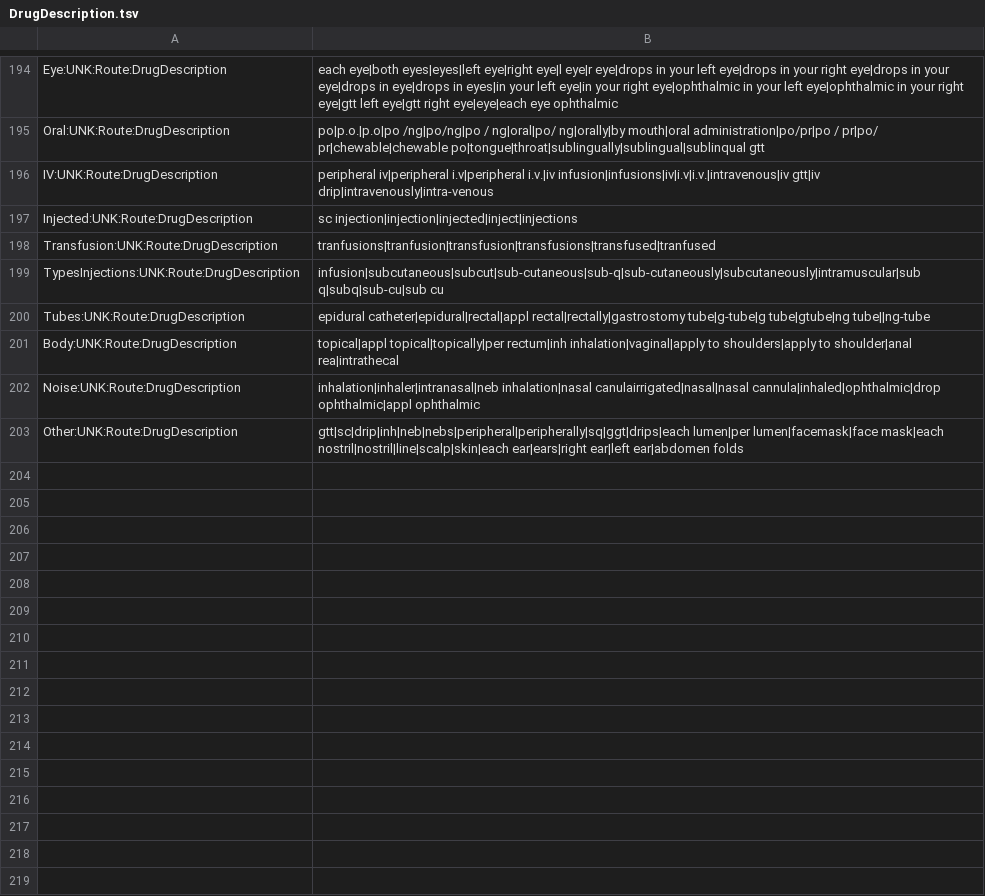
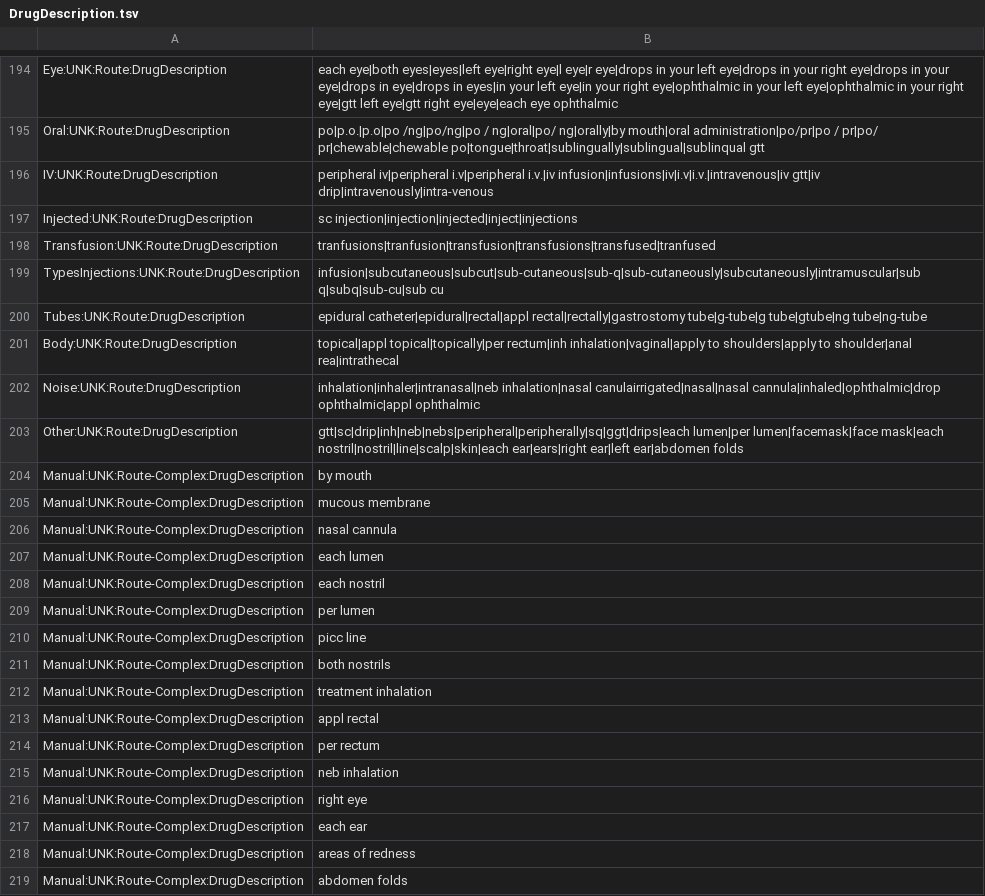
Before and after one commit to ieeta-pt/DrAC, a TSV file: vocabularies/DrugDescription.tsv, drawn as a sheet; only a part is shown, gaps mark what is left out; the diff covers the shown part only.

Commit message:
Add levels of priority in routes

```diff
--- a/vocabularies/DrugDescription.tsv
+++ b/vocabularies/DrugDescription.tsv
@@ -199,3 +199,3 @@ Transfusion:UNK:Route:DrugDescription	tranfusions|tranfusion|transfusion|transfu
 TypesInjections:UNK:Route:DrugDescription	infusion|subcutaneous|subcut|sub-cutaneous|sub-q|sub-cutaneously|subcutaneously|intramuscular|sub q|subq|sub-cu|sub cu
-Tubes:UNK:Route:DrugDescription	epidural catheter|epidural|rectal|appl rectal|rectally|gastrostomy tube|g-tube|g tube|gtube|ng tube||ng-tube
+Tubes:UNK:Route:DrugDescription	epidural catheter|epidural|rectal|appl rectal|rectally|gastrostomy tube|g-tube|g tube|gtube|ng tube|ng-tube
 Body:UNK:Route:DrugDescription	topical|appl topical|topically|per rectum|inh inhalation|vaginal|apply to shoulders|apply to shoulder|anal rea|intrathecal
@@ -203 +203,17 @@ Noise:UNK:Route:DrugDescription	inhalation|inhaler|intranasal|neb inhalation|nas
 Other:UNK:Route:DrugDescription	gtt|sc|drip|inh|neb|nebs|peripheral|peripherally|sq|ggt|drips|each lumen|per lumen|facemask|face mask|each nostril|nostril|line|scalp|skin|each ear|ears|right ear|left ear|abdomen folds
+Manual:UNK:Route-Complex:DrugDescription	by mouth
+Manual:UNK:Route-Complex:DrugDescription	mucous membrane
+Manual:UNK:Route-Complex:DrugDescription	nasal cannula
+Manual:UNK:Route-Complex:DrugDescription	each lumen
+Manual:UNK:Route-Complex:DrugDescription	each nostril
+Manual:UNK:Route-Complex:DrugDescription	per lumen
+Manual:UNK:Route-Complex:DrugDescription	picc line
+Manual:UNK:Route-Complex:DrugDescription	both nostrils
+Manual:UNK:Route-Complex:DrugDescription	treatment inhalation
+Manual:UNK:Route-Complex:DrugDescription	appl rectal
+Manual:UNK:Route-Complex:DrugDescription	per rectum
+Manual:UNK:Route-Complex:DrugDescription	neb inhalation
+Manual:UNK:Route-Complex:DrugDescription	right eye
+Manual:UNK:Route-Complex:DrugDescription	each ear
+Manual:UNK:Route-Complex:DrugDescription	areas of redness
+Manual:UNK:Route-Complex:DrugDescription	abdomen folds
```
Also changed, not shown: 21 added rows elsewhere in this file, 1 other file.
